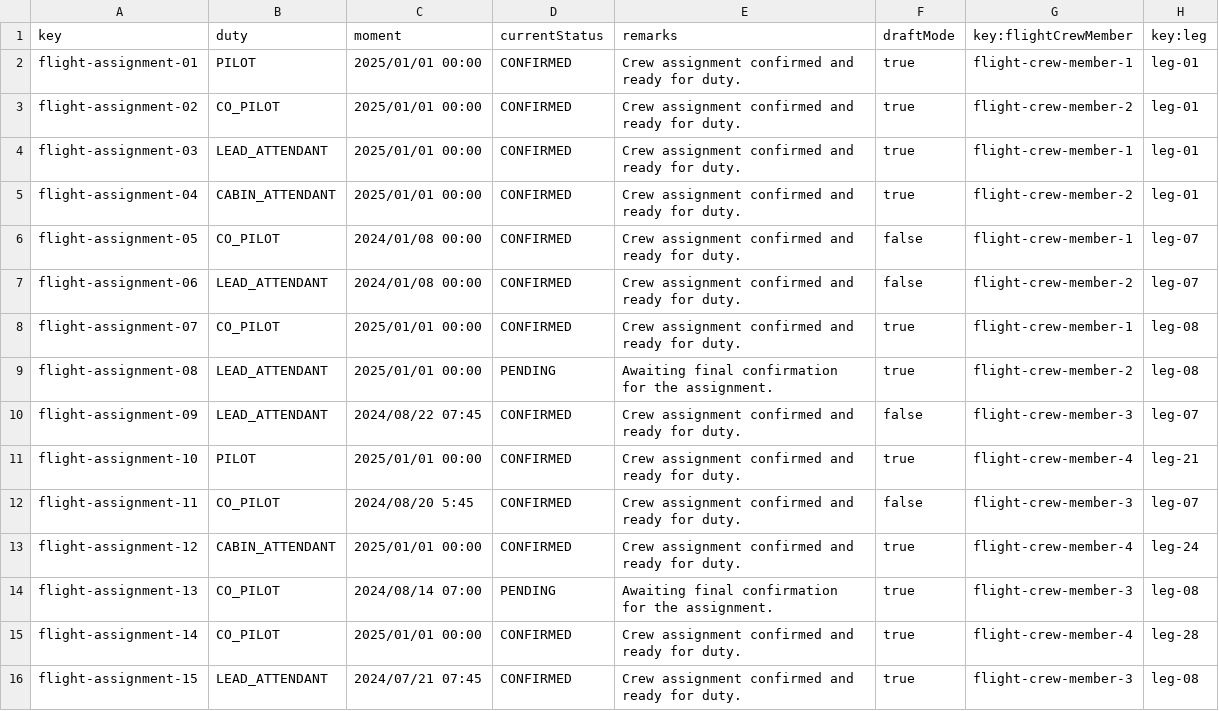
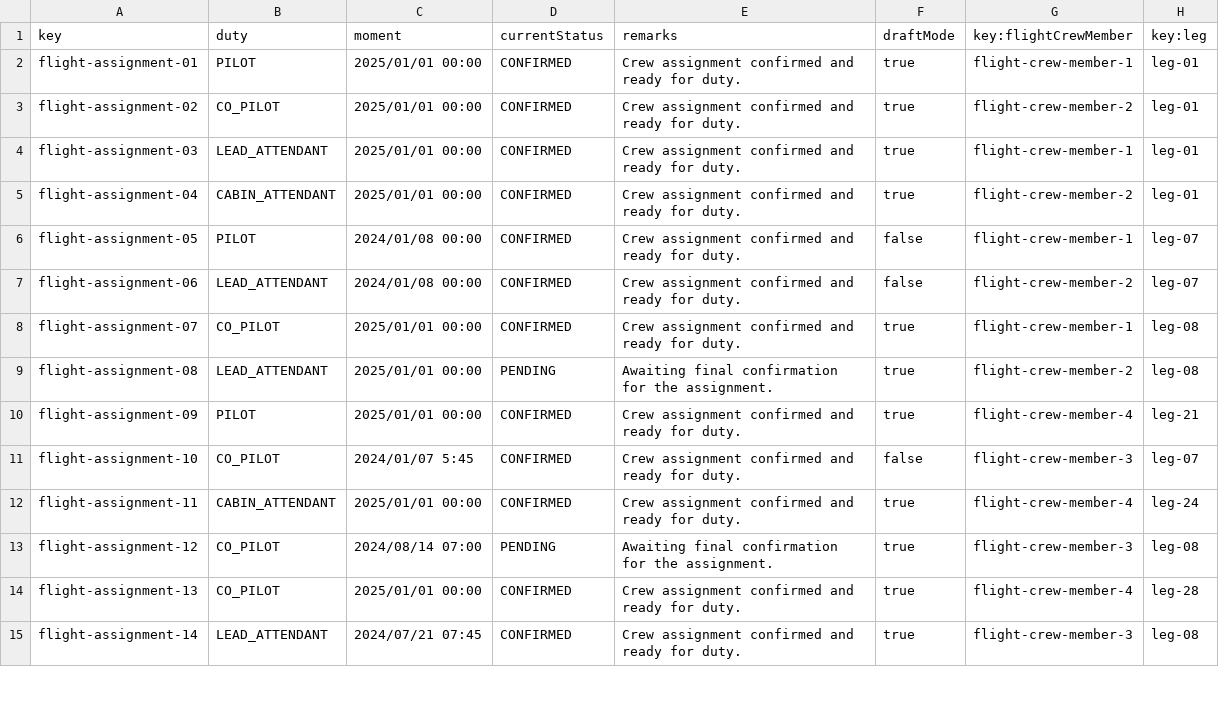
Before and after one commit to DP2-C1-027/AirNav-Logistics-C3, a CSV file: src/main/resources/WEB-INF/data/sample/flightAssignment.csv, drawn as a sheet; only a part is shown; the diff covers the shown part only.

```diff
--- a/src/main/resources/WEB-INF/data/sample/flightAssignment.csv
+++ b/src/main/resources/WEB-INF/data/sample/flightAssignment.csv
@@ -5,3 +5,3 @@ flight-assignment-03,LEAD_ATTENDANT,2025/01/01 00:00,CONFIRMED,"Crew assignment
 flight-assignment-04,CABIN_ATTENDANT,2025/01/01 00:00,CONFIRMED,"Crew assignment confirmed and ready for duty.",true,flight-crew-member-2,leg-01
-flight-assignment-05,CO_PILOT,2024/01/08 00:00,CONFIRMED,"Crew assignment confirmed and ready for duty.",false,flight-crew-member-1,leg-07
+flight-assignment-05,PILOT,2024/01/08 00:00,CONFIRMED,"Crew assignment confirmed and ready for duty.",false,flight-crew-member-1,leg-07
 flight-assignment-06,LEAD_ATTENDANT,2024/01/08 00:00,CONFIRMED,"Crew assignment confirmed and ready for duty.",false,flight-crew-member-2,leg-07
@@ -9,8 +9,7 @@ flight-assignment-07,CO_PILOT,2025/01/01 00:00,CONFIRMED,"Crew assignment confir
 flight-assignment-08,LEAD_ATTENDANT,2025/01/01 00:00,PENDING,"Awaiting final confirmation for the assignment.",true,flight-crew-member-2,leg-08
-flight-assignment-09,LEAD_ATTENDANT,2024/08/22 07:45,CONFIRMED,"Crew assignment confirmed and ready for duty.",false,flight-crew-member-3,leg-07
-flight-assignment-10,PILOT,2025/01/01 00:00,CONFIRMED,"Crew assignment confirmed and ready for duty.",true,flight-crew-member-4,leg-21
-flight-assignment-11,CO_PILOT,2024/08/20 5:45,CONFIRMED,"Crew assignment confirmed and ready for duty.",false,flight-crew-member-3,leg-07
-flight-assignment-12,CABIN_ATTENDANT,2025/01/01 00:00,CONFIRMED,"Crew assignment confirmed and ready for duty.",true,flight-crew-member-4,leg-24
-flight-assignment-13,CO_PILOT,2024/08/14 07:00,PENDING,"Awaiting final confirmation for the assignment.",true,flight-crew-member-3,leg-08
-flight-assignment-14,CO_PILOT,2025/01/01 00:00,CONFIRMED,"Crew assignment confirmed and ready for duty.",true,flight-crew-member-4,leg-28
-flight-assignment-15,LEAD_ATTENDANT,2024/07/21 07:45,CONFIRMED,"Crew assignment confirmed and ready for duty.",true,flight-crew-member-3,leg-08
+flight-assignment-09,PILOT,2025/01/01 00:00,CONFIRMED,"Crew assignment confirmed and ready for duty.",true,flight-crew-member-4,leg-21
+flight-assignment-10,CO_PILOT,2024/01/07 5:45,CONFIRMED,"Crew assignment confirmed and ready for duty.",false,flight-crew-member-3,leg-07
+flight-assignment-11,CABIN_ATTENDANT,2025/01/01 00:00,CONFIRMED,"Crew assignment confirmed and ready for duty.",true,flight-crew-member-4,leg-24
+flight-assignment-12,CO_PILOT,2024/08/14 07:00,PENDING,"Awaiting final confirmation for the assignment.",true,flight-crew-member-3,leg-08
+flight-assignment-13,CO_PILOT,2025/01/01 00:00,CONFIRMED,"Crew assignment confirmed and ready for duty.",true,flight-crew-member-4,leg-28
+flight-assignment-14,LEAD_ATTENDANT,2024/07/21 07:45,CONFIRMED,"Crew assignment confirmed and ready for duty.",true,flight-crew-member-3,leg-08
```
Also changed, not shown: 3 edited cells elsewhere in this file, src/main/resources/WEB-INF/data/sample/activityLog.csv, src/main/resources/WEB-INF/data/sample/flightCrewMember.csv, 32 other files.
